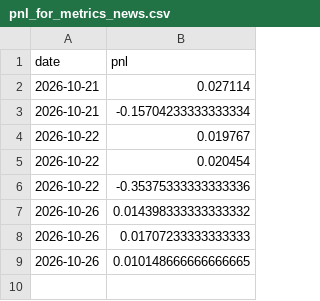
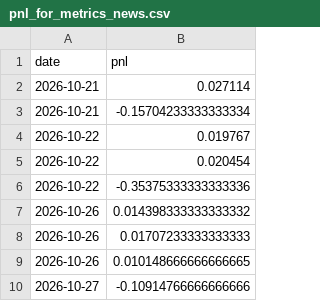
Before and after one commit to vishnupadma007-oss/Stock-market-scanner-of-India, a CSV file: journal/reviews/pnl_for_metrics_news.csv, drawn as a sheet; the diff names each change by its address in the sheet, - before the commit and + after, or states it on an @@ line.

```diff
--- a/journal/reviews/pnl_for_metrics_news.csv
+++ b/journal/reviews/pnl_for_metrics_news.csv
+row 10: 2026-10-27 | -0.10914766666666666
```
Also changed, not shown: 7 other files.
